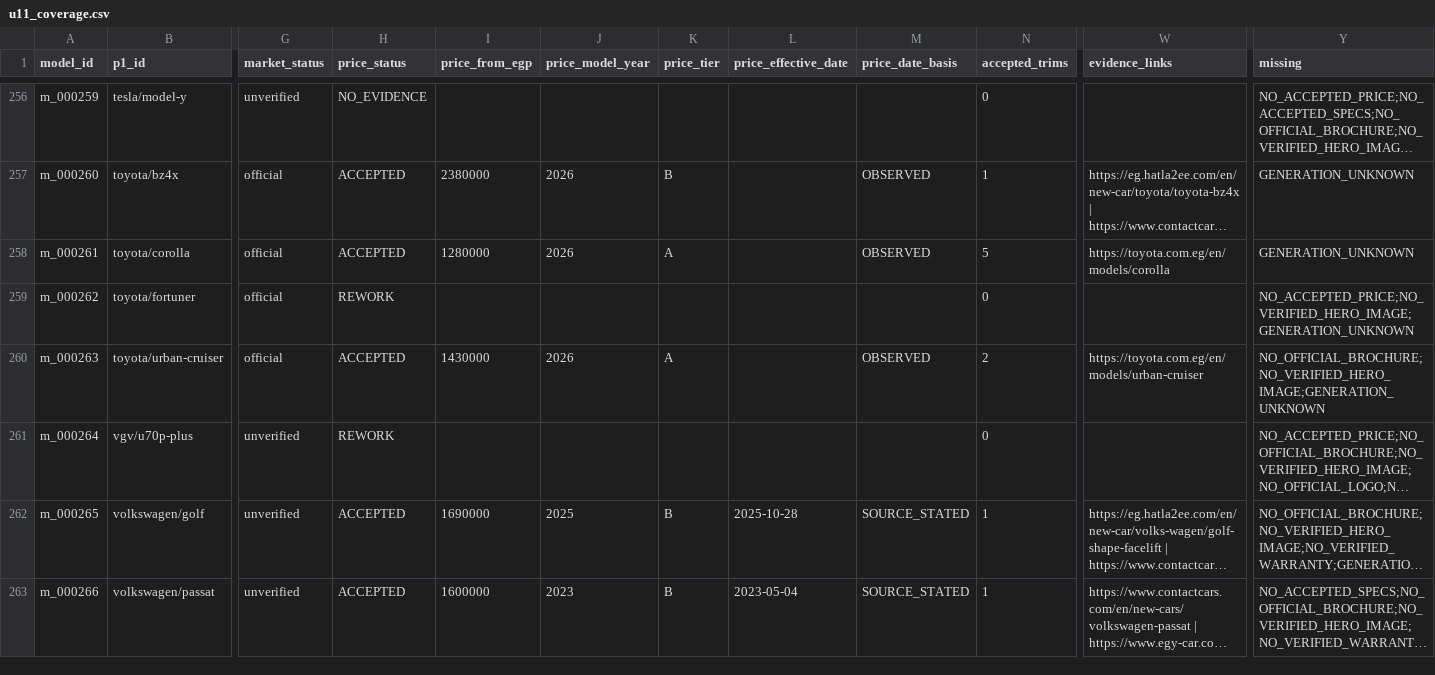
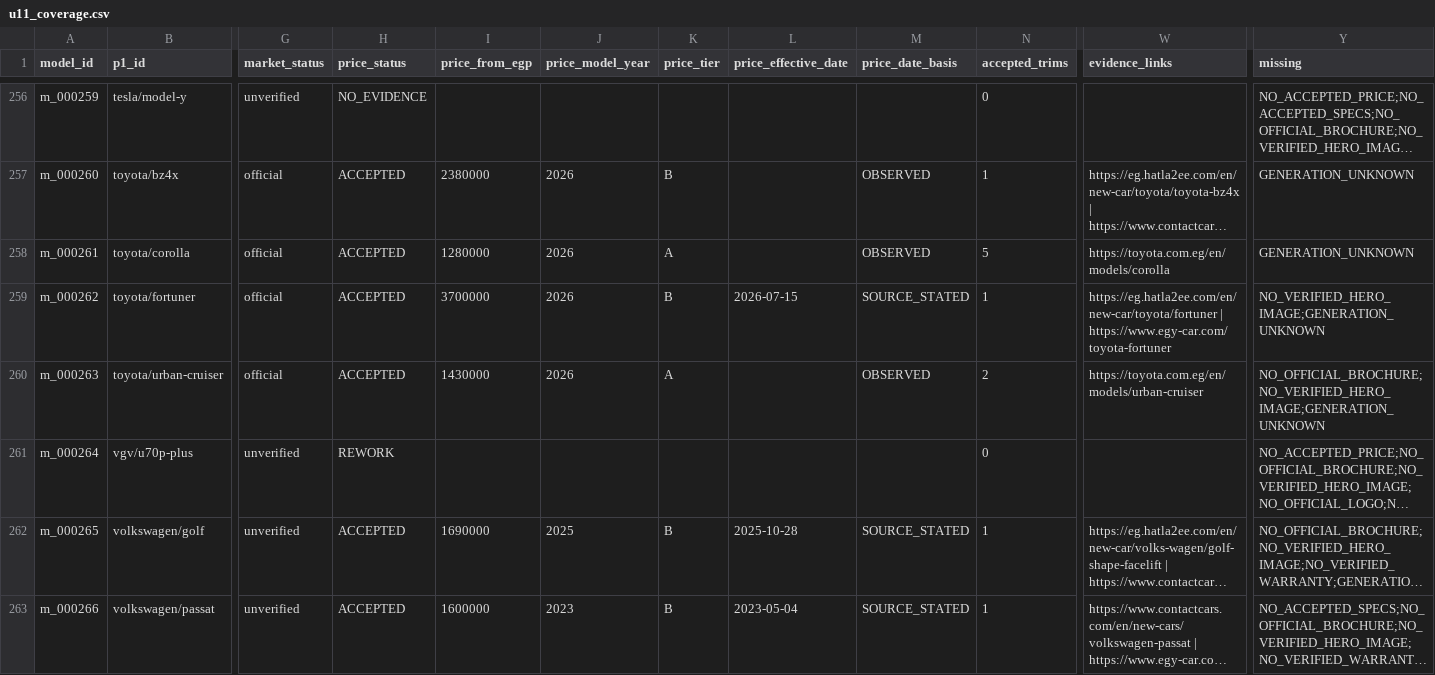
Before and after one commit to KingMega1/scratch, a CSV file: vehicle-data/review/u11_coverage.csv, drawn as a sheet; only a part is shown, gaps mark what is left out; long unchanged cells end in …; the diff covers the shown part only; the diff names each change by its address in the sheet, - before the commit and + after, or states it on an @@ line.

```diff
--- a/vehicle-data/review/u11_coverage.csv
+++ b/vehicle-data/review/u11_coverage.csv
-H259 (price_status): REWORK
+H259 (price_status): ACCEPTED
-I259 (price_from_egp): (empty)
+I259 (price_from_egp): 3700000
-J259 (price_model_year): (empty)
+J259 (price_model_year): 2026
-K259 (price_tier): (empty)
+K259 (price_tier): B
-L259 (price_effective_date): (empty)
+L259 (price_effective_date): 2026-07-15
-M259 (price_date_basis): (empty)
+M259 (price_date_basis): SOURCE_STATED
-N259 (accepted_trims): 0
+N259 (accepted_trims): 1
-W259 (evidence_links): (empty)
+W259 (evidence_links): https://eg.hatla2ee.com/en/new-car/toyota/fortuner | https://www.egy-car.com/toyota-fortuner
-Y259 (missing): NO_ACCEPTED_PRICE;NO_VERIFIED_HERO_IMAGE;GENERATION_UNKNOWN
+Y259 (missing): NO_VERIFIED_HERO_IMAGE;GENERATION_UNKNOWN
```
Also changed, not shown: 4 edited cells elsewhere in this file, vehicle-data/registry/u11_prices.csv, vehicle-data/registry/u11_spec_facts.csv, 28 other files.
